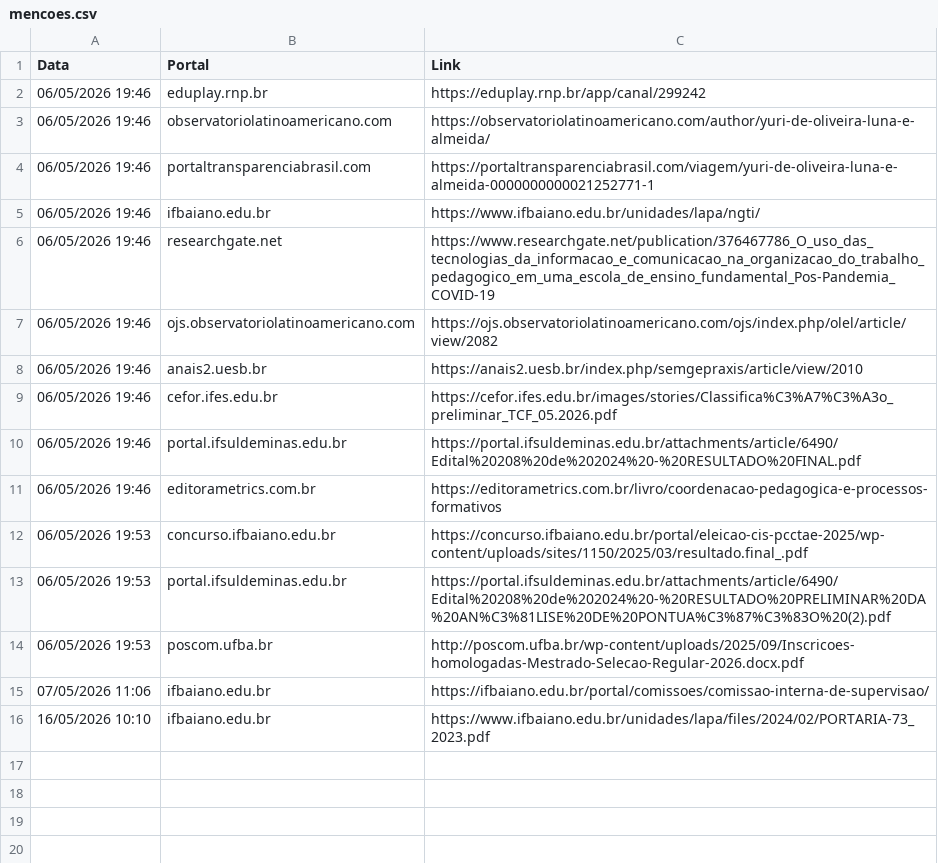
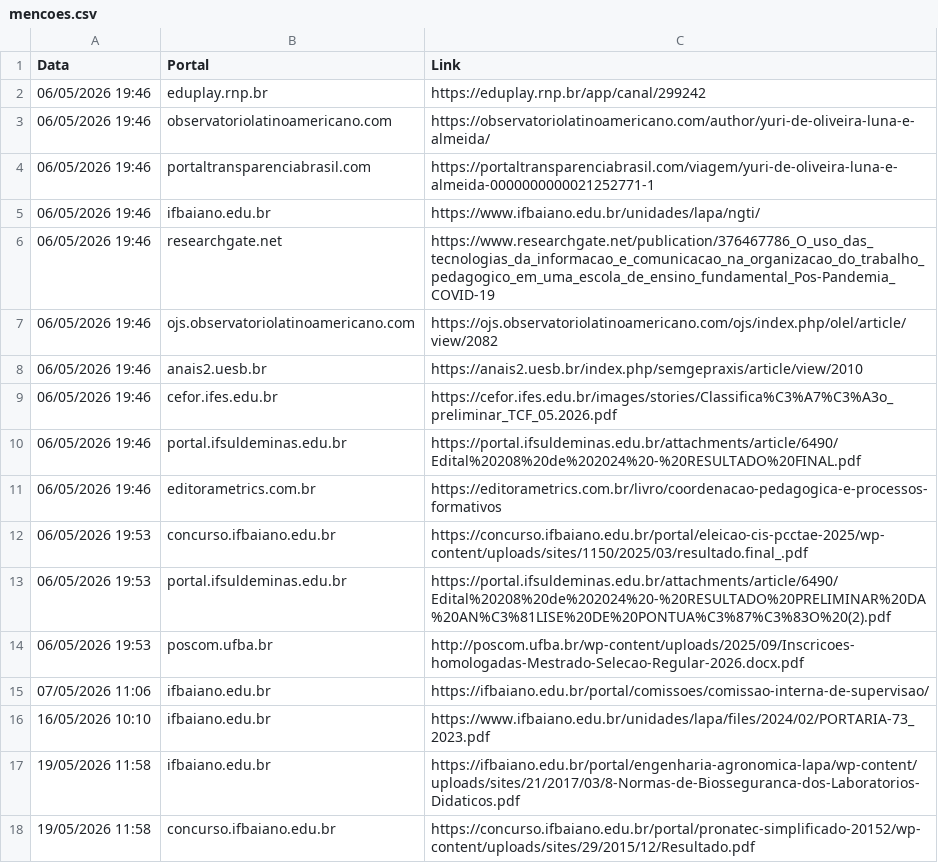
Before and after one commit to yuriluna85/yuri, a CSV file: data/mencoes.csv, drawn as a sheet.

```diff
--- a/data/mencoes.csv
+++ b/data/mencoes.csv
@@ -16 +16,3 @@ Data,Portal,Link
 16/05/2026 10:10,ifbaiano.edu.br,https://www.ifbaiano.edu.br/unidades/lapa/files/2024/02/PORTARIA-73_2023.pdf
+19/05/2026 11:58,ifbaiano.edu.br,https://ifbaiano.edu.br/portal/engenharia-agronomica-lapa/wp-content/uploads/sites/21/2017/03/8-Normas-de-Biosseguranca-dos-Laboratorios-Didaticos.pdf
+19/05/2026 11:58,concurso.ifbaiano.edu.br,https://concurso.ifbaiano.edu.br/portal/pronatec-simplificado-20152/wp-content/uploads/sites/29/2015/12/Resultado.pdf
```
Also changed, not shown: 1 other file.
